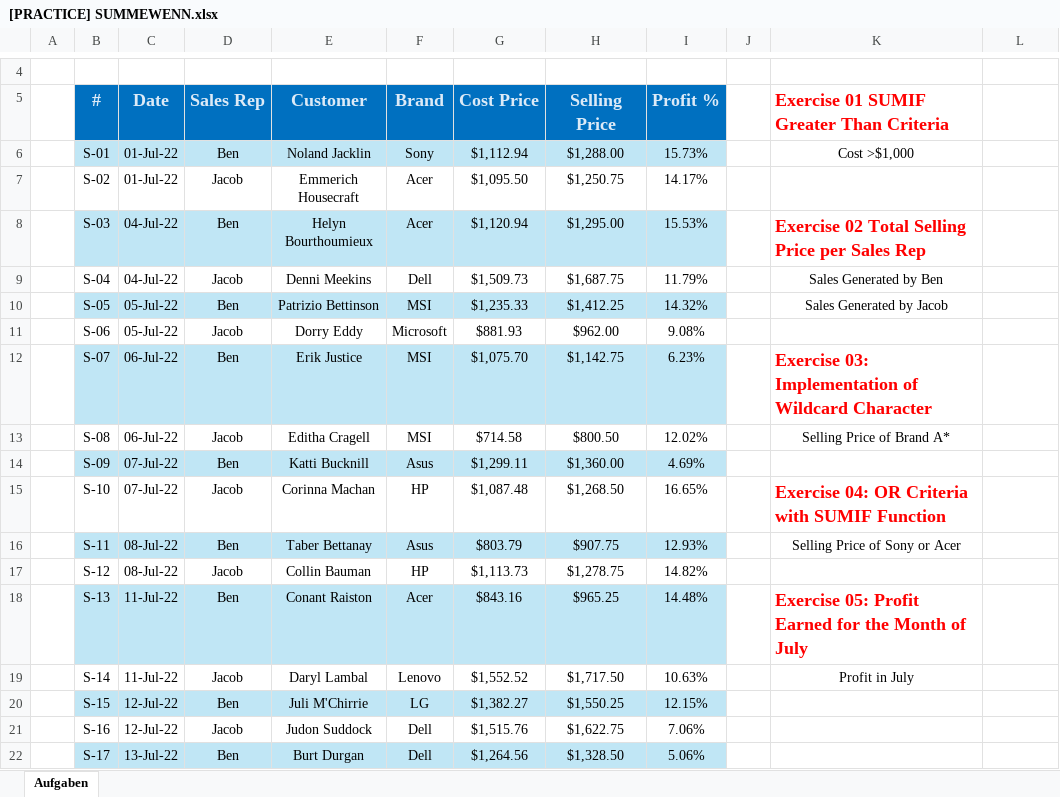
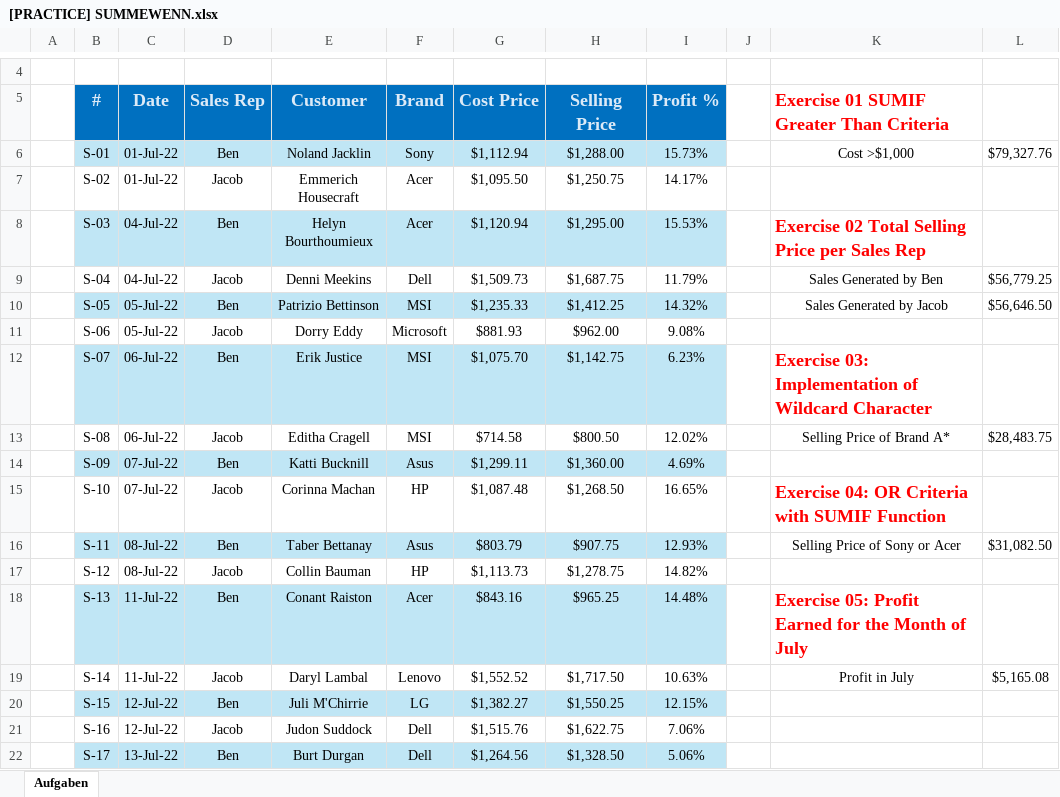
Before and after one commit to MychajloBear/python_course, an Excel workbook: Woche03/2026-10-14/[PRACTICE] SUMMEWENN.xlsx, sheet Aufgaben, drawn as a sheet; only a part is shown, gaps mark what is left out; values as stored, in another font and other column widths than the file's, no borders; charts and pictures and table styles not drawn; the diff names each change by its address in the sheet, - before the commit and + after, or states it on an @@ line.

```diff
--- a/Woche03/2026-10-14/[PRACTICE] SUMMEWENN.xlsx (sheet Aufgaben)
+++ b/Woche03/2026-10-14/[PRACTICE] SUMMEWENN.xlsx (sheet Aufgaben)
-L6: (empty)
+L6: $79,327.76
-L9: (empty)
+L9: $56,779.25
-L10: (empty)
+L10: $56,646.50
-L13: (empty)
+L13: $28,483.75
-L16: (empty)
+L16: $31,082.50
-L19: (empty)
+L19: $5,165.08
```
Also changed, not shown: Woche03/2026-10-14/[PRACTICE] WENN.xlsx, 28 other files.
